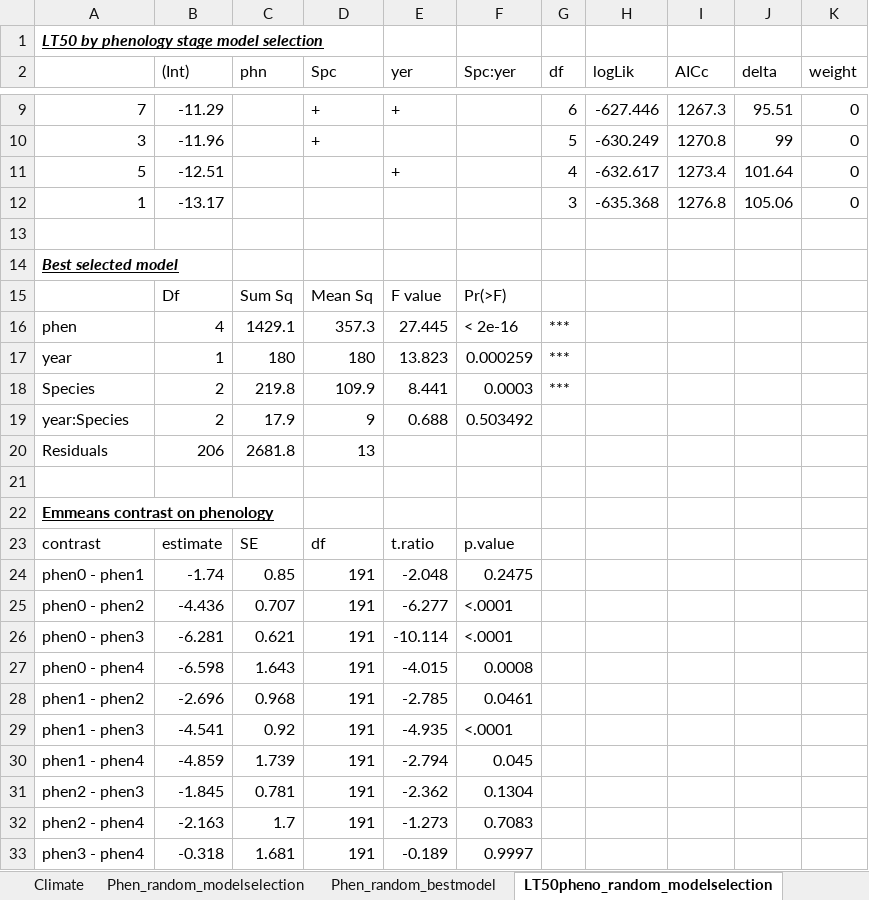
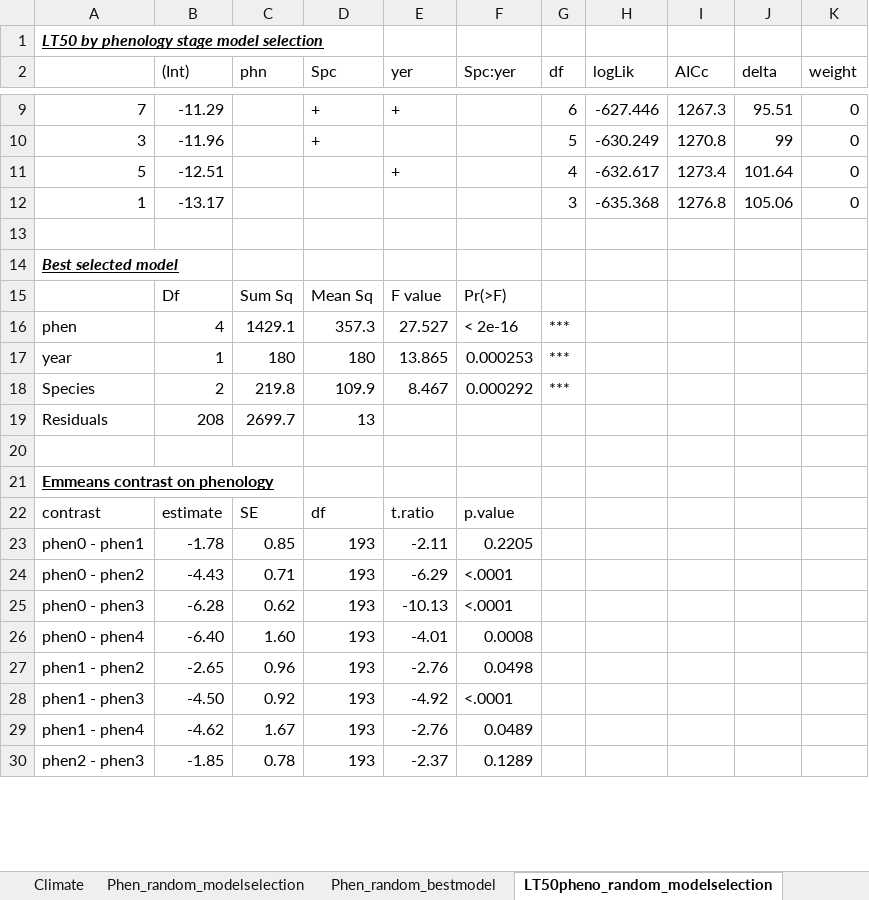
Before and after one commit to jendris573/Endris_Rehm_2025, an Excel workbook: model_outputs.xlsx, sheet LT50pheno_random_modelselection, drawn as a sheet; only a part is shown, gaps mark what is left out; values as stored, in another font and other column widths than the file's, no borders; removed rows and columns are numbered as before the commit, all else as after; the diff covers the shown part only; the diff names each change by its address in the sheet, - before the commit and + after, or states it on an @@ line.

Commit message:
Additional updates to include AGDD by last freeze, update the model_outputs file final cleanup of scripts

```diff
--- a/model_outputs.xlsx (sheet LT50pheno_random_modelselection)
+++ b/model_outputs.xlsx (sheet LT50pheno_random_modelselection)
-E16 (yer): 27.445
+E16 (yer): 27.527
-E17 (yer): 13.823
+E17 (yer): 13.865
-F17 (Spc:yer): 0.000259
+F17 (Spc:yer): 0.000253
-E18 (yer): 8.441
+E18 (yer): 8.467
-F18 (Spc:yer): 0.0003
+F18 (Spc:yer): 0.000292
-row 19: year:Species | 2 | 17.9 | 9 | 0.688 | 0.503492
-B19 ((Int)): 206
+B19 ((Int)): 208
-C19 (phn): 2681.8
+C19 (phn): 2699.7
-B23 ((Int)): -1.74
+B23 ((Int)): -1.78
-D23:D26 (Spc): 191
+D23:D26 (Spc): 193
-E23 (yer): -2.048
+E23 (yer): -2.11
-F23 (Spc:yer): 0.2475
+F23 (Spc:yer): 0.2205
-B24 ((Int)): -4.436
+B24 ((Int)): -4.43
-C24 (phn): 0.707
+C24 (phn): 0.71
-E24 (yer): -6.277
+E24 (yer): -6.29
-B25 ((Int)): -6.281
+B25 ((Int)): -6.28
-C25 (phn): 0.621
+C25 (phn): 0.62
-E25 (yer): -10.114
+E25 (yer): -10.13
-B26 ((Int)): -6.598
+B26 ((Int)): -6.40
-C26 (phn): 1.643
+C26 (phn): 1.60
-E26 (yer): -4.015
+E26 (yer): -4.01
-row 28: phen1 - phen2 | -2.696 | 0.968 | 191 | -2.785 | 0.0461
+row 27: phen1 - phen2 | -2.65 | 0.96 | 193 | -2.76 | 0.0498
-B28 ((Int)): -4.541
+B28 ((Int)): -4.50
-D28 (Spc): 191
+D28 (Spc): 193
-E28 (yer): -4.935
+E28 (yer): -4.92
-row 30: phen1 - phen4 | -4.859 | 1.739 | 191 | -2.794 | 0.045
-row 31: phen2 - phen3 | -1.845 | 0.781 | 191 | -2.362 | 0.1304
-row 32: phen2 - phen4 | -2.163 | 1.7 | 191 | -1.273 | 0.7083
-row 33: phen3 - phen4 | -0.318 | 1.681 | 191 | -0.189 | 0.9997
+row 29: phen1 - phen4 | -4.62 | 1.67 | 193 | -2.76 | 0.0489
+row 30: phen2 - phen3 | -1.85 | 0.78 | 193 | -2.37 | 0.1289
```
Also changed, not shown: 4 added rows, 5 removed rows, 14 edited cells and cell formats elsewhere in this sheet, sheet Thermalsafety_random_modelselec, sheet Phen_random_bestmodel, 4 other files.
